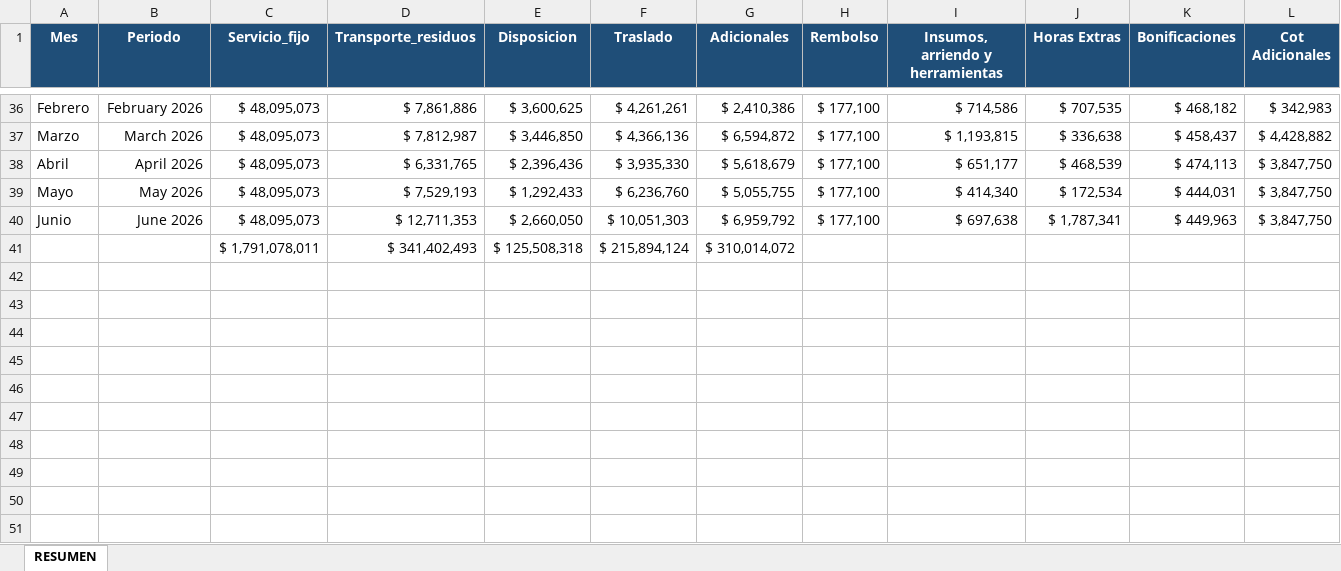
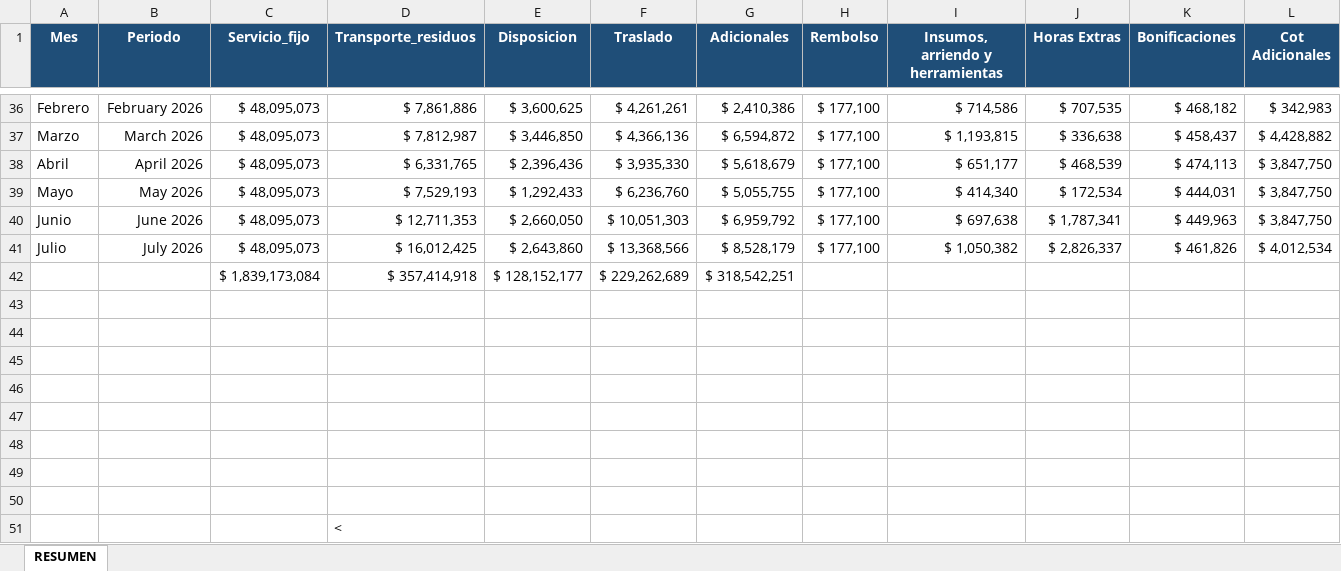
Before and after one commit to rgrez-droid/RESUMEN-EDP-CTO-MULCHEN, an Excel workbook: RESUMEN ESTADOS DE PAGO.xlsx, sheet RESUMEN, drawn as a sheet; only a part is shown, gaps mark what is left out; values as stored, in another font and other column widths than the file's, no borders; conditional formats and table styles not drawn; addresses are those after the commit; rows hold the shown columns only; the diff names each change by its address in the sheet, - before the commit and + after, or states it on an @@ line.

Commit message:
Add files via upload

```diff
--- a/RESUMEN ESTADOS DE PAGO.xlsx (sheet RESUMEN)
+++ b/RESUMEN ESTADOS DE PAGO.xlsx (sheet RESUMEN)
+row 41: Julio | July 2026 | $ 48,095,073 | $ 16,012,425 | $ 2,643,860 | $ 13,368,566 | $ 8,528,179 | $ 177,100 | $ 1,050,382 | $ 2,826,337 | $ 461,826 | $ 4,012,534
+row 42:  |  | $ 1,839,173,084 | $ 357,414,918 | $ 128,152,177 | $ 229,262,689 | $ 318,542,251
-row 43:  |  | $ 1,791,078,011 | $ 341,402,493 | $ 125,508,318 | $ 215,894,124 | $ 310,014,072
+row 43: (empty)
+row 44: (empty)
+row 45: (empty)
+row 46: (empty)
+row 47: (empty)
+row 48: (empty)
+row 49: (empty)
+row 50: (empty)
+row 51:  |  |  | <
```
